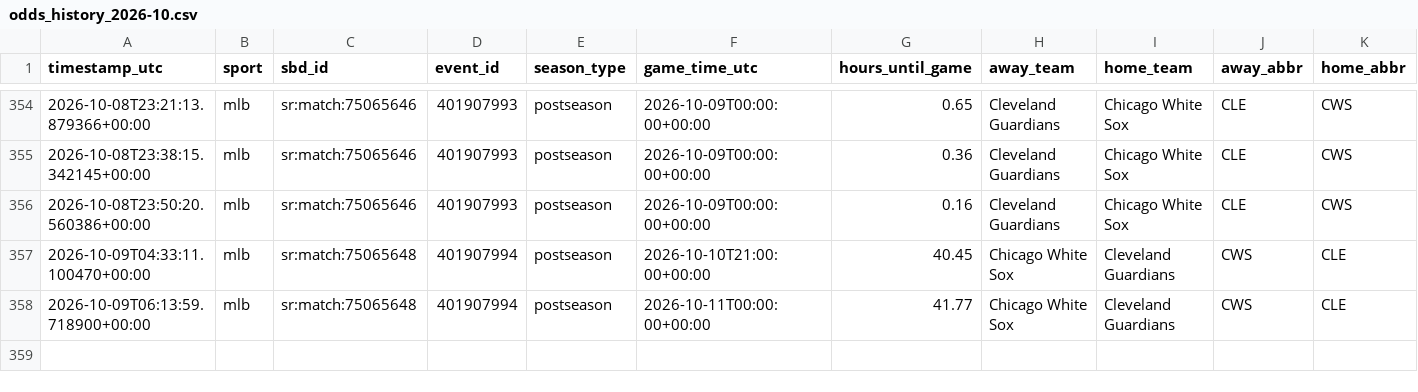
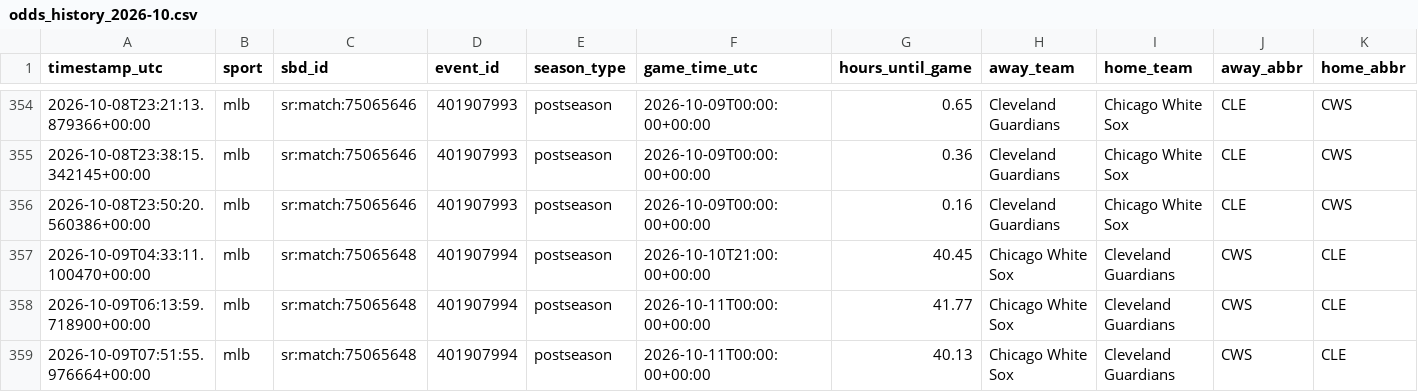
Before and after one commit to fallking123/money-flow-tracker, a CSV file: docs/data/mlb/odds_history_2026-10.csv, drawn as a sheet; only a part is shown, gaps mark what is left out; rows hold the shown columns only; the diff names each change by its address in the sheet, - before the commit and + after, or states it on an @@ line.

```diff
--- a/docs/data/mlb/odds_history_2026-10.csv
+++ b/docs/data/mlb/odds_history_2026-10.csv
+row 359: 2026-10-09T07:51:55.976664+00:00 | mlb | sr:match:75065648 | 401907994 | postseason | 2026-10-11T00:00:00+00:00 | 40.13 | Chicago White Sox | Cleveland Guardians | CWS | CLE
```
Also changed, not shown: docs/data/mlb/model_picks.csv, docs/data/mlb/odds_books_2026-10.csv, 7 other files.
